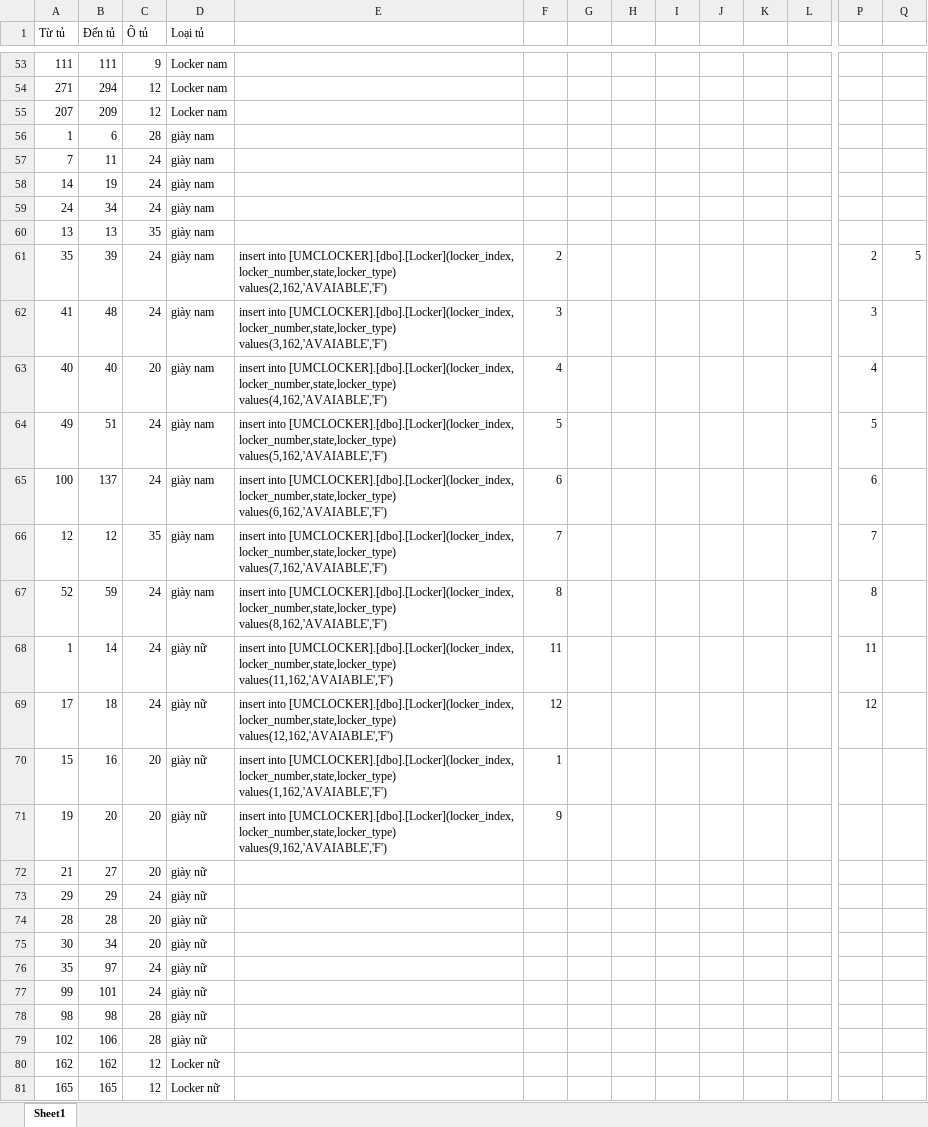
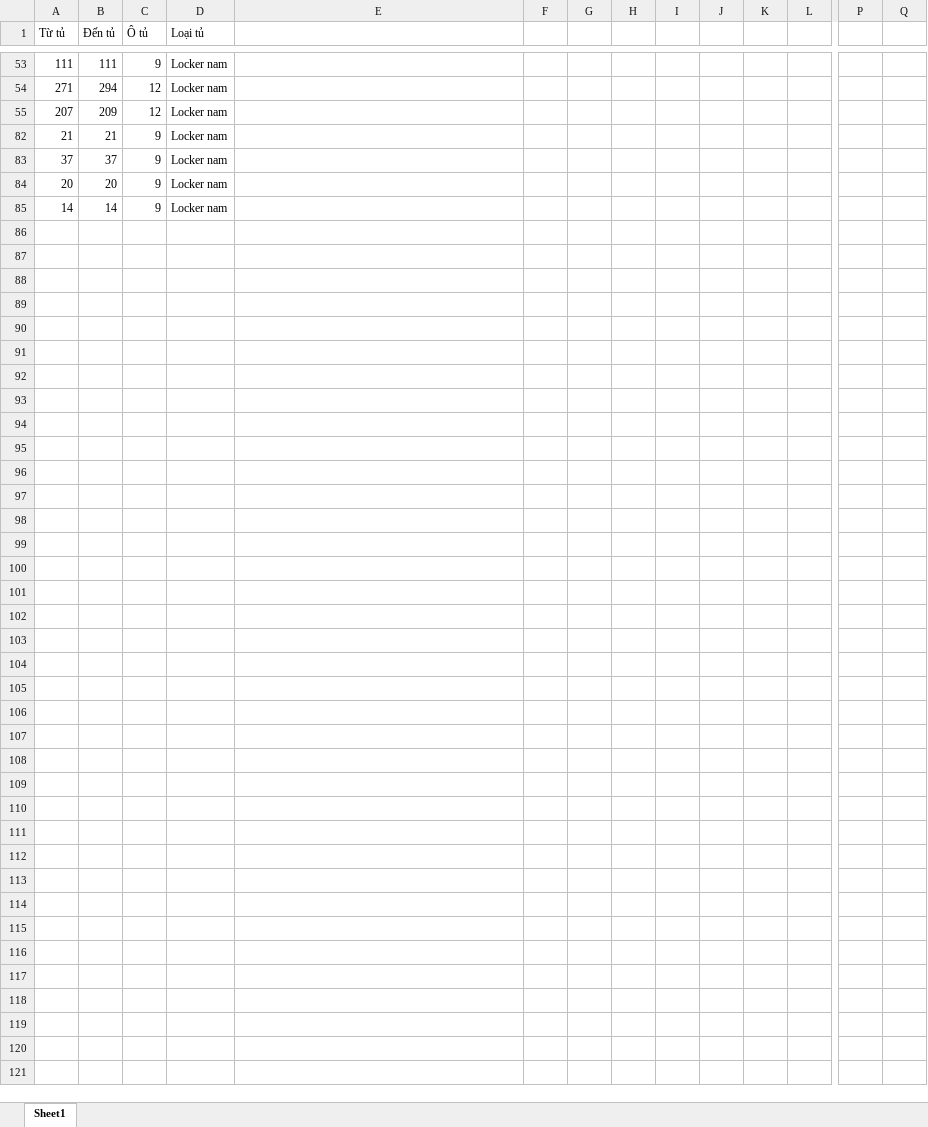
Before and after one commit to HaHoan/UMCLocker, an Excel workbook: Documents/báo cáo tủ giày.xlsx, sheet Sheet1, drawn as a sheet; only a part is shown, gaps mark what is left out; values as stored, in another font and other column widths than the file's, no borders; removed rows and columns are numbered as before the commit, all else as after; rows hold the shown columns only; the diff covers the shown part only; the diff names each change by its address in the sheet, - before the commit and + after, or states it on an @@ line.

```diff
--- a/Documents/báo cáo tủ giày.xlsx (sheet Sheet1)
+++ b/Documents/báo cáo tủ giày.xlsx (sheet Sheet1)
@@ row 56 hidden: 1 | 6 | 28 | giày nam @@
@@ row 57 hidden: 7 | 11 | 24 | giày nam @@
@@ row 58 hidden: 14 | 19 | 24 | giày nam @@
@@ row 59 hidden: 24 | 34 | 24 | giày nam @@
@@ row 60 hidden: 13 | 13 | 35 | giày nam @@
@@ row 61 hidden: 35 | 39 | 24 | giày nam | insert into [UMCLOCKER].[dbo].[Locker](locker_index, locker_number,state,locker_type) values(2,162,'AVAIABLE','F') | 2 |  |  |  |  |  |  | 2 | 5 @@
@@ row 62 hidden: 41 | 48 | 24 | giày nam | insert into [UMCLOCKER].[dbo].[Locker](locker_index, locker_number,state,locker_type) values(3,162,'AVAIABLE','F') | 3 |  |  |  |  |  |  | 3 @@
@@ row 63 hidden: 40 | 40 | 20 | giày nam | insert into [UMCLOCKER].[dbo].[Locker](locker_index, locker_number,state,locker_type) values(4,162,'AVAIABLE','F') | 4 |  |  |  |  |  |  | 4 @@
@@ row 64 hidden: 49 | 51 | 24 | giày nam | insert into [UMCLOCKER].[dbo].[Locker](locker_index, locker_number,state,locker_type) values(5,162,'AVAIABLE','F') | 5 |  |  |  |  |  |  | 5 @@
@@ row 65 hidden: 100 | 137 | 24 | giày nam | insert into [UMCLOCKER].[dbo].[Locker](locker_index, locker_number,state,locker_type) values(6,162,'AVAIABLE','F') | 6 |  |  |  |  |  |  | 6 @@
@@ row 66 hidden: 12 | 12 | 35 | giày nam | insert into [UMCLOCKER].[dbo].[Locker](locker_index, locker_number,state,locker_type) values(7,162,'AVAIABLE','F') | 7 |  |  |  |  |  |  | 7 @@
@@ row 67 hidden: 52 | 59 | 24 | giày nam | insert into [UMCLOCKER].[dbo].[Locker](locker_index, locker_number,state,locker_type) values(8,162,'AVAIABLE','F') | 8 |  |  |  |  |  |  | 8 @@
@@ row 68 hidden: 1 | 14 | 24 | giày nữ | insert into [UMCLOCKER].[dbo].[Locker](locker_index, locker_number,state,locker_type) values(11,162,'AVAIABLE','F') | 11 |  |  |  |  |  |  | 11 @@
@@ row 69 hidden: 17 | 18 | 24 | giày nữ | insert into [UMCLOCKER].[dbo].[Locker](locker_index, locker_number,state,locker_type) values(12,162,'AVAIABLE','F') | 12 |  |  |  |  |  |  | 12 @@
@@ row 70 hidden: 15 | 16 | 20 | giày nữ | insert into [UMCLOCKER].[dbo].[Locker](locker_index, locker_number,state,locker_type) values(1,162,'AVAIABLE','F') | 1 @@
@@ row 71 hidden: 19 | 20 | 20 | giày nữ | insert into [UMCLOCKER].[dbo].[Locker](locker_index, locker_number,state,locker_type) values(9,162,'AVAIABLE','F') | 9 @@
@@ row 72 hidden: 21 | 27 | 20 | giày nữ @@
@@ row 73 hidden: 29 | 29 | 24 | giày nữ @@
@@ row 74 hidden: 28 | 28 | 20 | giày nữ @@
@@ row 75 hidden: 30 | 34 | 20 | giày nữ @@
@@ row 76 hidden: 35 | 97 | 24 | giày nữ @@
@@ row 77 hidden: 99 | 101 | 24 | giày nữ @@
@@ row 78 hidden: 98 | 98 | 28 | giày nữ @@
@@ row 79 hidden: 102 | 106 | 28 | giày nữ @@
@@ row 80 hidden: 162 | 162 | 12 | Locker nữ @@
@@ row 81 hidden: 165 | 165 | 12 | Locker nữ @@
+row 82: 21 | 21 | 9 | Locker nam
+row 83: 37 | 37 | 9 | Locker nam
+row 84: 20 | 20 | 9 | Locker nam
+row 85: 14 | 14 | 9 | Locker nam
```
Also changed, not shown: 12 hidden or unhidden rows elsewhere in this sheet, 11 other files.
